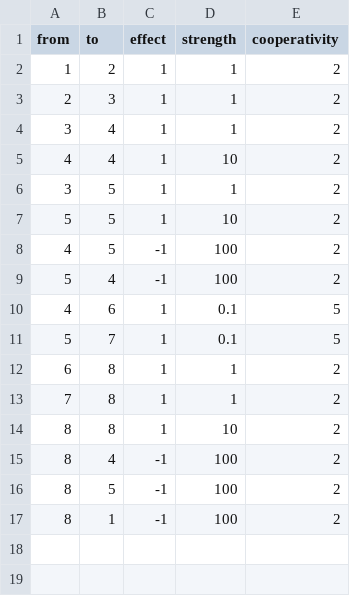
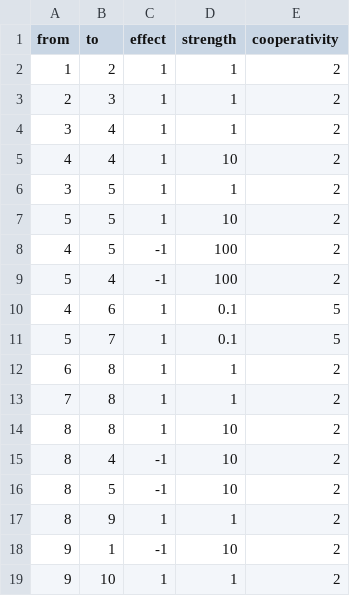
Before and after one commit to dynverse/dyngen, a TSV file: data/networks/bifurcating_convergence/modulenet.tsv, drawn as a sheet.

```diff
--- a/data/networks/bifurcating_convergence/modulenet.tsv
+++ b/data/networks/bifurcating_convergence/modulenet.tsv
@@ -14,4 +14,6 @@ from	to	effect	strength	cooperativity
 8	8	1	10	2
-8	4	-1	100	2
-8	5	-1	100	2
-8	1	-1	100	2
+8	4	-1	10	2
+8	5	-1	10	2
+8	9	1	1	2
+9	1	-1	10	2
+9	10	1	1	2
```
Also changed, not shown: data/networks/trifurcating/modulenet.tsv, 54 other files.
